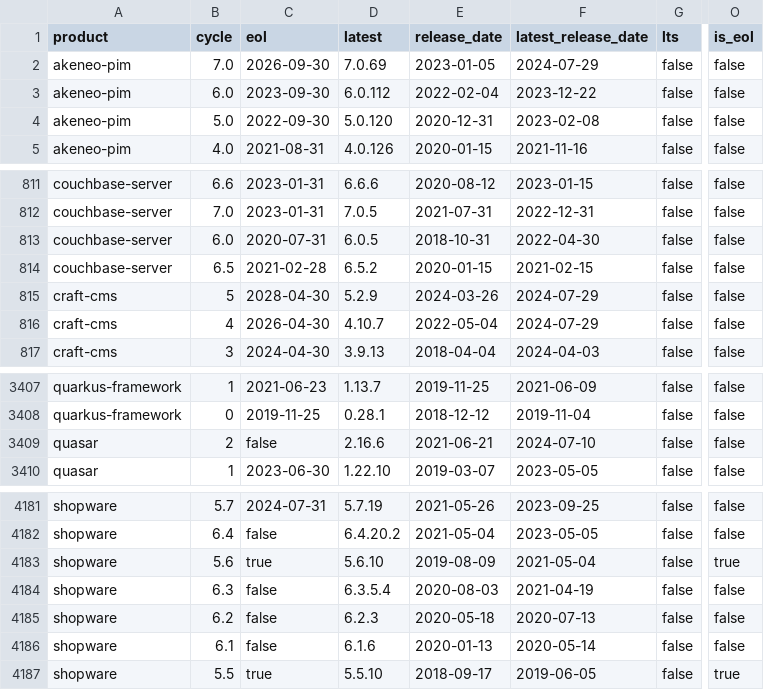
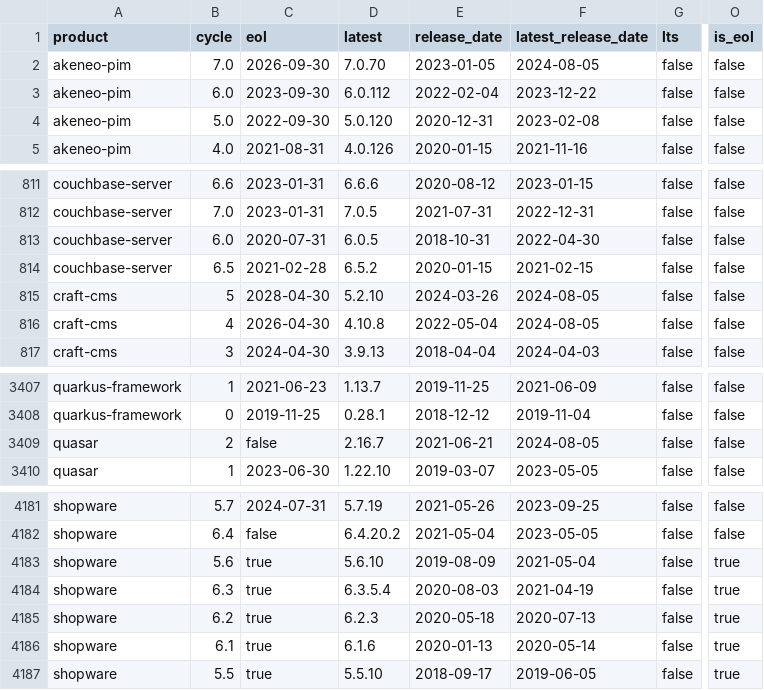
Before and after one commit to adriens/endoflife-date-snapshots, a CSV file: data/details-with-headers.csv, drawn as a sheet; only a part is shown, gaps mark what is left out; the diff covers the shown part only; the diff names each change by its address in the sheet, - before the commit and + after, or states it on an @@ line.

```diff
--- a/data/details-with-headers.csv
+++ b/data/details-with-headers.csv
-D2 (latest): 7.0.69
+D2 (latest): 7.0.70
-F2 (latest_release_date): 2024-07-29
+F2 (latest_release_date): 2024-08-05
-D815 (latest): 5.2.9
+D815 (latest): 5.2.10
-F815:F816 (latest_release_date): 2024-07-29
+F815:F816 (latest_release_date): 2024-08-05
-D816 (latest): 4.10.7
+D816 (latest): 4.10.8
-D3409 (latest): 2.16.6
+D3409 (latest): 2.16.7
-F3409 (latest_release_date): 2024-07-10
+F3409 (latest_release_date): 2024-08-05
-C4184:C4186 (eol): false
+C4184:C4186 (eol): true
-O4184:O4186 (is_eol): false
+O4184:O4186 (is_eol): true
```
Also changed, not shown: 4 added rows, 4 removed rows and 2 edited cells elsewhere in this file.
